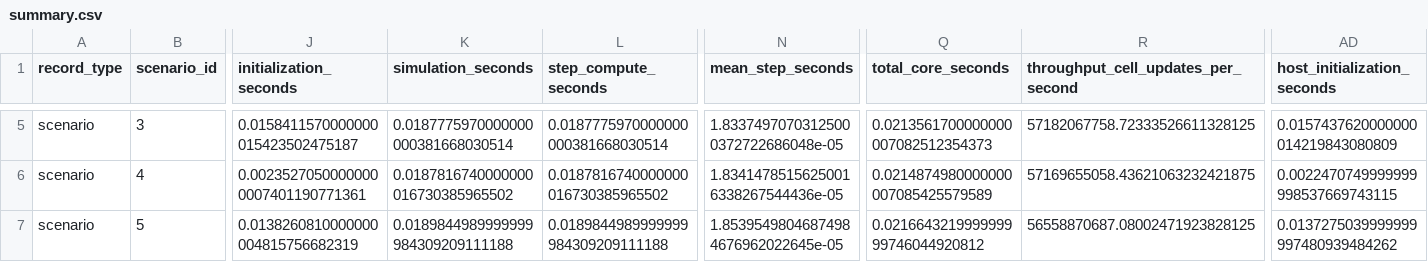
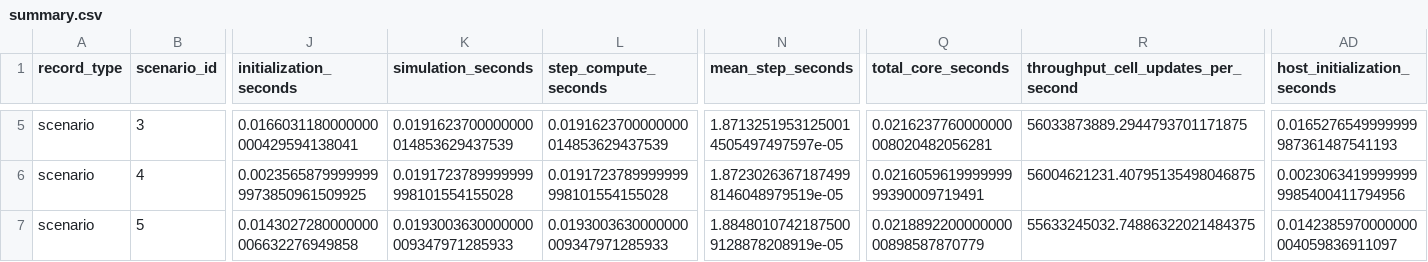
Before and after one commit to Ximamon/EMBER, a CSV file: results/profiling/cuda_nsys/summary.csv, drawn as a sheet; only a part is shown, gaps mark what is left out; the diff covers the shown part only; the diff names each change by its address in the sheet, - before the commit and + after, or states it on an @@ line.

Commit message:
Refactor CUDA simulation for improved performance and memory management
- Refactored CUDA workspace management in simulation_cuda.cu:
  - Introduced double buffering with two streams for concurrent execution.
  - Simplified memory allocation and deallocation processes.
  - Enhanced error handling for CUDA memory operations.
- Modified run_batch function in runner.cpp to support asynchronous uploads and downloads:
  - Implemented a pipeline for scenario initialization and execution.
  - Improved synchronization between CPU and GPU operations.

```diff
--- a/results/profiling/cuda_nsys/summary.csv
+++ b/results/profiling/cuda_nsys/summary.csv
-J5 (initialization_seconds): 0.0158411570000000015423502475187
+J5 (initialization_seconds): 0.0166031180000000000429594138041
-K5 (simulation_seconds): 0.0187775970000000000381668030514
+K5 (simulation_seconds): 0.0191623700000000014853629437539
-L5 (step_compute_seconds): 0.0187775970000000000381668030514
+L5 (step_compute_seconds): 0.0191623700000000014853629437539
-N5 (mean_step_seconds): 1.83374970703125000372722686048e-05
+N5 (mean_step_seconds): 1.87132519531250014505497497597e-05
-Q5 (total_core_seconds): 0.0213561700000000007082512354373
+Q5 (total_core_seconds): 0.0216237760000000008020482056281
-R5: 57182067758.72333526611328125
+R5: 56033873889.2944793701171875
-AD5 (host_initialization_seconds): 0.0157437620000000014219843080809
+AD5 (host_initialization_seconds): 0.0165276549999999987361487541193
-J6 (initialization_seconds): 0.00235270500000000007401190771361
+J6 (initialization_seconds): 0.00235658799999999973850961509925
-K6 (simulation_seconds): 0.0187816740000000016730385965502
+K6 (simulation_seconds): 0.0191723789999999998101554155028
-L6 (step_compute_seconds): 0.0187816740000000016730385965502
+L6 (step_compute_seconds): 0.0191723789999999998101554155028
-N6 (mean_step_seconds): 1.83414785156250016338267544436e-05
+N6 (mean_step_seconds): 1.87230263671874998146048979519e-05
-Q6 (total_core_seconds): 0.0214874980000000007085425579589
+Q6 (total_core_seconds): 0.021605961999999999390009719491
-R6: 57169655058.43621063232421875
+R6: 56004621231.40795135498046875
-AD6 (host_initialization_seconds): 0.0022470749999999998537669743115
+AD6 (host_initialization_seconds): 0.00230634199999999985400411794956
-J7 (initialization_seconds): 0.0138260810000000004815756682319
+J7 (initialization_seconds): 0.0143027280000000006632276949858
-K7 (simulation_seconds): 0.0189844989999999984309209111188
+K7 (simulation_seconds): 0.0193003630000000009347971285933
-L7 (step_compute_seconds): 0.0189844989999999984309209111188
+L7 (step_compute_seconds): 0.0193003630000000009347971285933
-N7 (mean_step_seconds): 1.85395498046874984676962022645e-05
+N7 (mean_step_seconds): 1.88480107421875009128878208919e-05
-Q7 (total_core_seconds): 0.021664321999999999746044920812
+Q7 (total_core_seconds): 0.021889220000000000898587870779
-R7: 56558870687.08002471923828125
+R7: 55633245032.74886322021484375
-AD7 (host_initialization_seconds): 0.0137275039999999997480939484262
+AD7 (host_initialization_seconds): 0.0142385970000000004059836911097
```
Also changed, not shown: 1 added row, 1 removed row and 60 edited cells elsewhere in this file, 4 other files.
